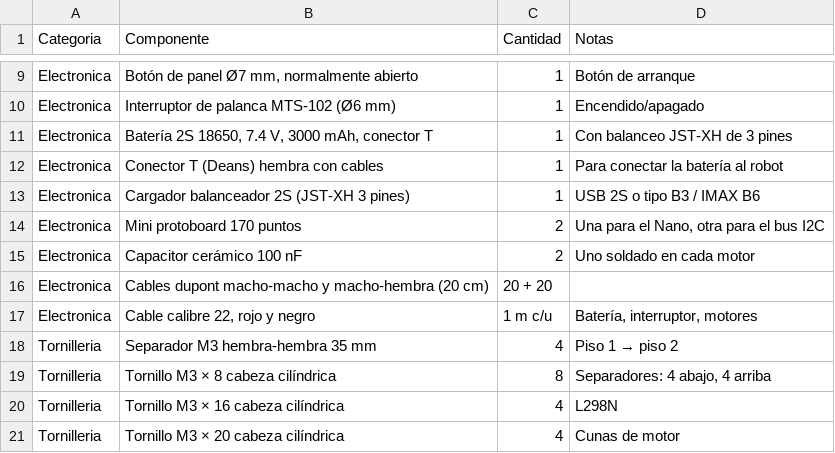
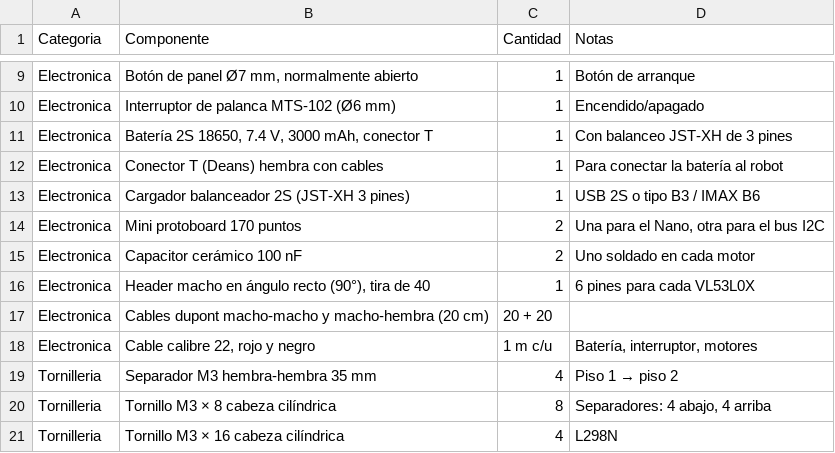
Before and after one commit to Happenedspice17/sumo-v-ia, a CSV file: docs/bom.csv, drawn as a sheet; only a part is shown, gaps mark what is left out; the shorter side is filled out with more unchanged rows; the diff names each change by its address in the sheet, - before the commit and + after, or states it on an @@ line.

```diff
--- a/docs/bom.csv
+++ b/docs/bom.csv
+row 16: Electronica | Header macho en ángulo recto (90°), tira de 40 | 1 | 6 pines para cada VL53L0X
```
Also changed, not shown: 15 other files.
